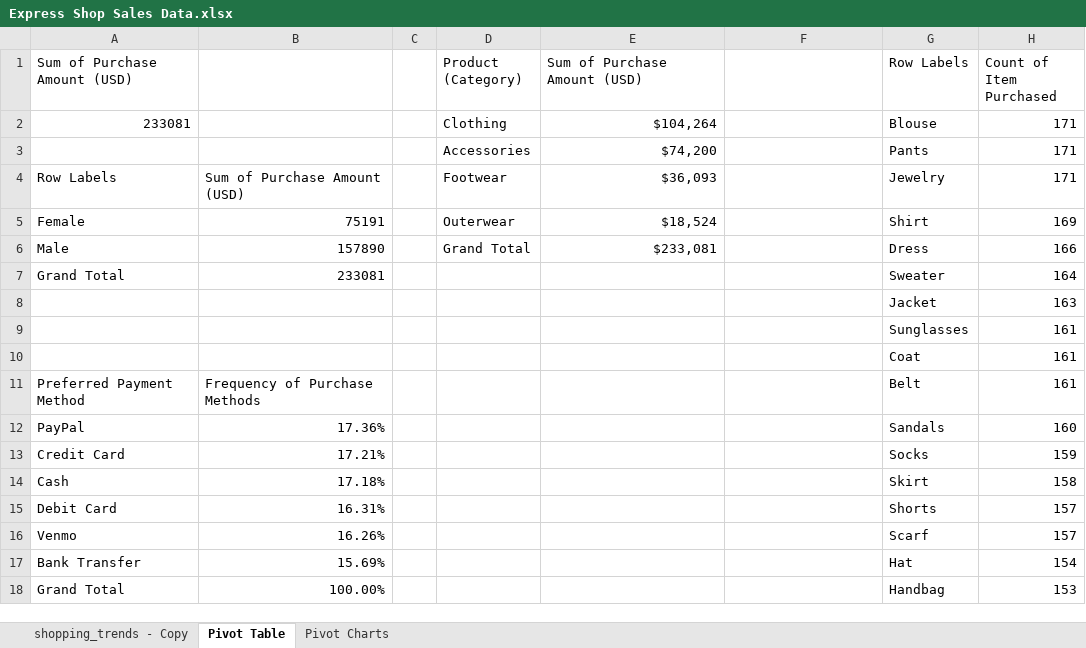
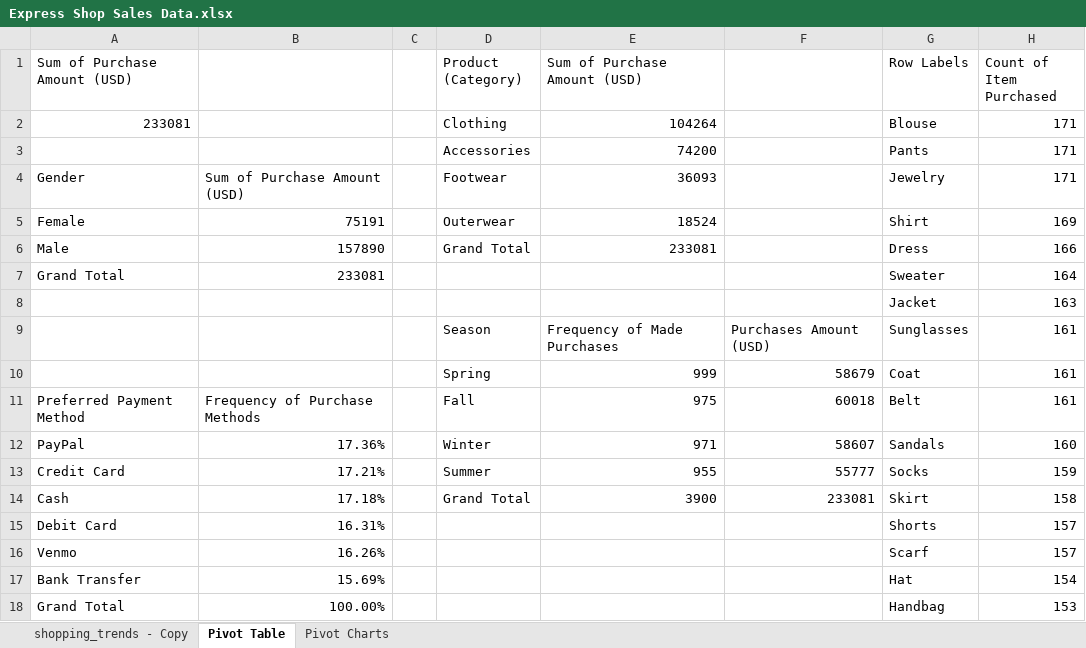
Before and after one commit to Kokyerebadu/Excel-Projects, an Excel workbook: Express Shop Sales Data.xlsx, sheet Pivot Table, drawn as a sheet; only a part is shown; values as stored, in another font and other column widths than the file's, no borders; removed rows and columns are numbered as before the commit, all else as after; the diff names each change by its address in the sheet, - before the commit and + after, or states it on an @@ line.

Commit message:
Add files via upload
Initial Excel Commit

```diff
--- a/Express Shop Sales Data.xlsx (sheet Pivot Table)
+++ b/Express Shop Sales Data.xlsx (sheet Pivot Table)
-E2 (Sum of Purchase Amount (USD)): $104,264
+E2 (Sum of Purchase Amount (USD)): 104264
-E3 (Sum of Purchase Amount (USD)): $74,200
+E3 (Sum of Purchase Amount (USD)): 74200
-A4 (Sum of Purchase Amount (USD)): Row Labels
+A4 (Sum of Purchase Amount (USD)): Gender
-E4 (Sum of Purchase Amount (USD)): $36,093
+E4 (Sum of Purchase Amount (USD)): 36093
-E5 (Sum of Purchase Amount (USD)): $18,524
+E5 (Sum of Purchase Amount (USD)): 18524
-E6 (Sum of Purchase Amount (USD)): $233,081
+E6 (Sum of Purchase Amount (USD)): 233081
-row 9:  |  |  |  |  |  | Sunglasses | 161
-row 10:  |  |  |  |  |  | Coat | 161
+row 9:  |  |  | Season | Frequency of Made Purchases | Purchases Amount (USD) | Sunglasses | 161
+row 10:  |  |  | Spring | 999 | 58679 | Coat | 161
-D11 (Product (Category)): (empty)
+D11 (Product (Category)): Fall
-E11 (Sum of Purchase Amount (USD)): (empty)
+E11 (Sum of Purchase Amount (USD)): 975
-F11: (empty)
+F11: 60018
-D12 (Product (Category)): (empty)
+D12 (Product (Category)): Winter
-E12 (Sum of Purchase Amount (USD)): (empty)
+E12 (Sum of Purchase Amount (USD)): 971
-F12: (empty)
+F12: 58607
-D13 (Product (Category)): (empty)
+D13 (Product (Category)): Summer
-E13 (Sum of Purchase Amount (USD)): (empty)
+E13 (Sum of Purchase Amount (USD)): 955
-F13: (empty)
+F13: 55777
-D14 (Product (Category)): (empty)
+D14 (Product (Category)): Grand Total
-E14 (Sum of Purchase Amount (USD)): (empty)
+E14 (Sum of Purchase Amount (USD)): 3900
-F14: (empty)
+F14: 233081
```
Also changed, not shown: sheet Pivot Charts, charts or pictures.
